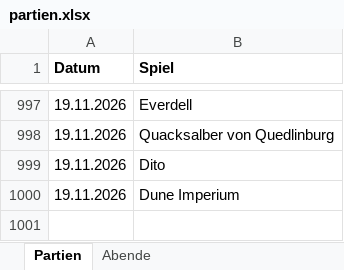
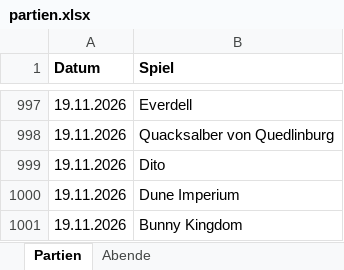
Before and after one commit to BoardgamesBadMuenstereifel/Website_Boardgames_BadMuenstereifel, an Excel workbook: daten/partien.xlsx, sheet Partien, drawn as a sheet; only a part is shown, gaps mark what is left out; values as stored, in another font and other column widths than the file's, no borders; the diff names each change by its address in the sheet, - before the commit and + after, or states it on an @@ line.

```diff
--- a/daten/partien.xlsx (sheet Partien)
+++ b/daten/partien.xlsx (sheet Partien)
+row 1001: 19.11.2026 | Bunny Kingdom
```
